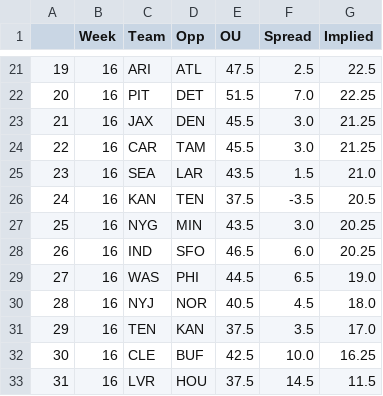
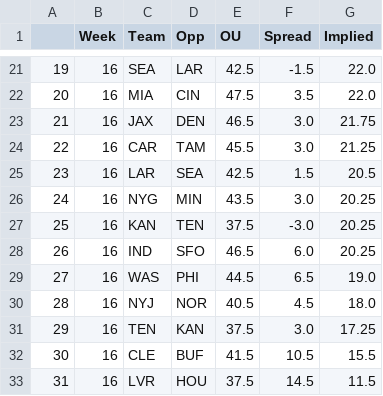
Before and after one commit to JonPGH/nflApp, a CSV file: Data/implied_totals.csv, drawn as a sheet; only a part is shown, gaps mark what is left out; the diff covers the shown part only.

```diff
--- a/Data/implied_totals.csv
+++ b/Data/implied_totals.csv
@@ -21,8 +21,8 @@
-19,16,ARI,ATL,47.5,2.5,22.5
-20,16,PIT,DET,51.5,7.0,22.25
-21,16,JAX,DEN,45.5,3.0,21.25
+19,16,SEA,LAR,42.5,-1.5,22.0
+20,16,MIA,CIN,47.5,3.5,22.0
+21,16,JAX,DEN,46.5,3.0,21.75
 22,16,CAR,TAM,45.5,3.0,21.25
-23,16,SEA,LAR,43.5,1.5,21.0
-24,16,KAN,TEN,37.5,-3.5,20.5
-25,16,NYG,MIN,43.5,3.0,20.25
+23,16,LAR,SEA,42.5,1.5,20.5
+24,16,NYG,MIN,43.5,3.0,20.25
+25,16,KAN,TEN,37.5,-3.0,20.25
 26,16,IND,SFO,46.5,6.0,20.25
@@ -30,4 +30,4 @@
 28,16,NYJ,NOR,40.5,4.5,18.0
-29,16,TEN,KAN,37.5,3.5,17.0
-30,16,CLE,BUF,42.5,10.0,16.25
+29,16,TEN,KAN,37.5,3.0,17.25
+30,16,CLE,BUF,41.5,10.5,15.5
 31,16,LVR,HOU,37.5,14.5,11.5
```
Also changed, not shown: 62 edited cells elsewhere in this file, Data/bookproj.csv, Data/fptsprojclean.csv, 6 other files.
